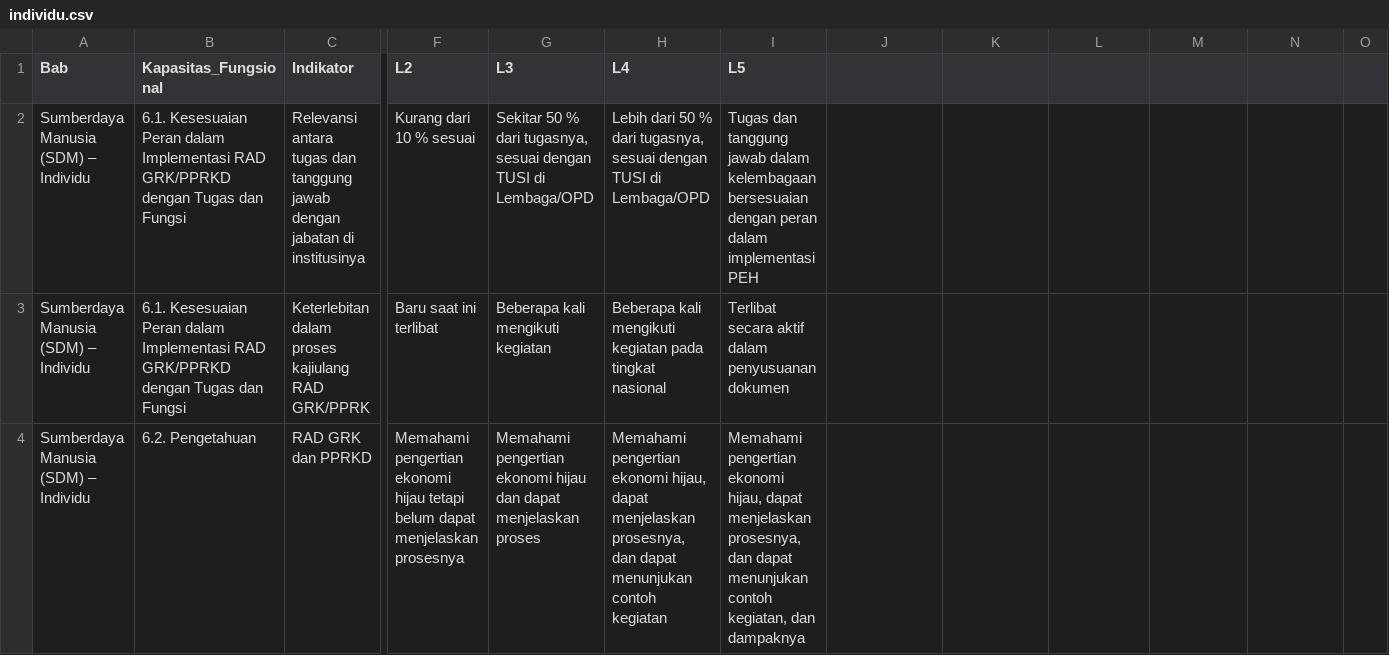
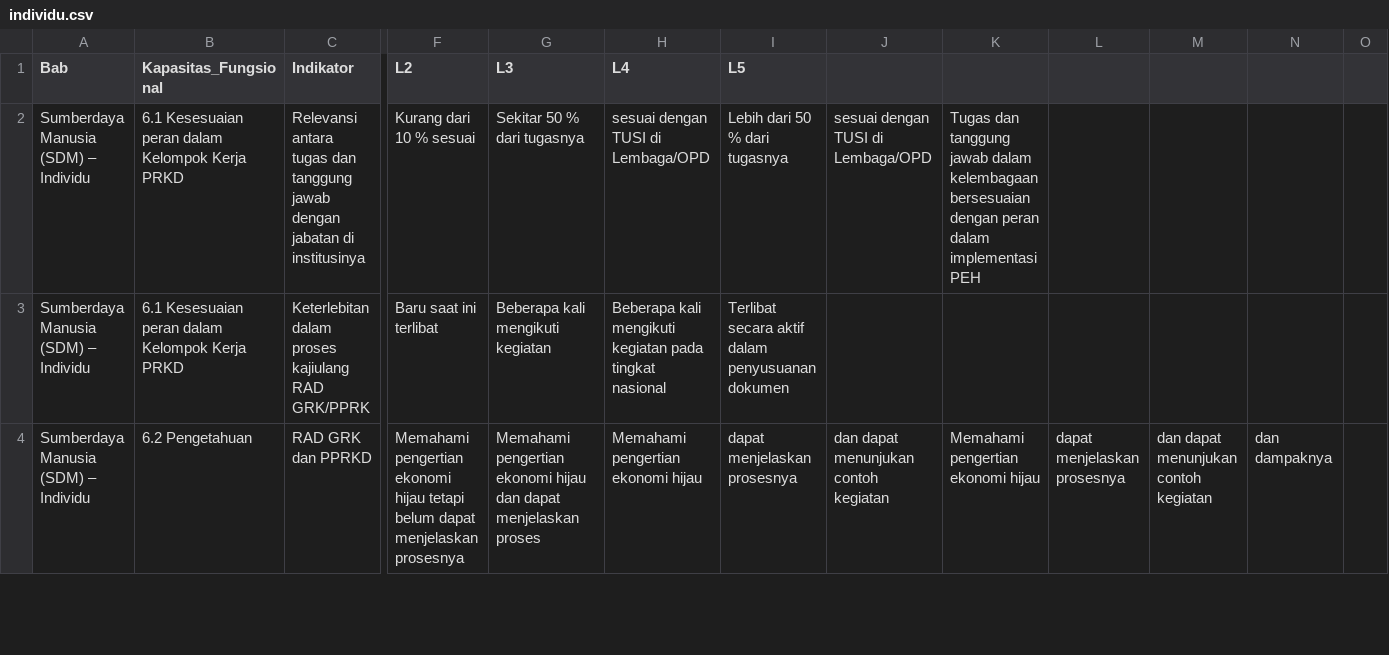
Before and after one commit to alfanugraha/cda, a CSV file: init/individu.csv, drawn as a sheet; only a part is shown, gaps mark what is left out; the diff covers the shown part only; the diff names each change by its address in the sheet, - before the commit and + after, or states it on an @@ line.

```diff
--- a/init/individu.csv
+++ b/init/individu.csv
-B2:B3 (Kapasitas_Fungsional): 6.1. Kesesuaian Peran dalam Implementasi RAD GRK/PPRKD dengan Tugas dan Fungsi
+B2:B3 (Kapasitas_Fungsional): 6.1 Kesesuaian peran dalam Kelompok Kerja PRKD
-G2 (L3): Sekitar 50 % dari tugasnya, sesuai dengan TUSI di Lembaga/OPD
+G2 (L3): Sekitar 50 % dari tugasnya
-H2 (L4): Lebih dari 50 % dari tugasnya, sesuai dengan…
+H2 (L4): sesuai dengan…
-I2 (L5): Tugas dan tanggung jawab dalam kelembagaan bersesuaian dengan peran dalam implementasi PEH
+I2 (L5): Lebih dari 50 % dari tugasnya
-J2: (empty)
+J2: sesuai dengan TUSI di Lembaga/OPD
-K2: (empty)
+K2: Tugas dan tanggung jawab dalam kelembagaan bersesuaian dengan peran dalam implementasi PEH
-B4 (Kapasitas_Fungsional): 6.2. Pengetahuan
+B4 (Kapasitas_Fungsional): 6.2 Pengetahuan
-H4 (L4): …pengertian ekonomi hijau, dapat menjelaskan prosesnya, dan dapat menunjukan contoh kegiatan
+H4 (L4): …pengertian ekonomi hijau
-I4 (L5): Memahami pengertian ekonomi hijau, dapat menjelaskan prosesnya, dan dapat menunjukan contoh kegiatan, dan dampaknya
+I4 (L5): dapat menjelaskan prosesnya
-J4: (empty)
+J4: dan dapat menunjukan contoh kegiatan
-K4: (empty)
+K4: Memahami pengertian ekonomi hijau
-L4: (empty)
+L4: dapat menjelaskan prosesnya
-M4: (empty)
+M4: dan dapat menunjukan contoh kegiatan
-N4: (empty)
+N4: dan dampaknya
```
Also changed, not shown: 1 added row, 1 removed row and 64 edited cells elsewhere in this file, init/system.csv.
